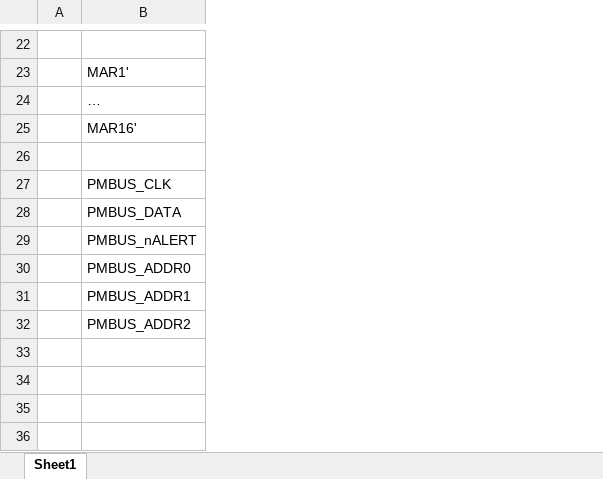
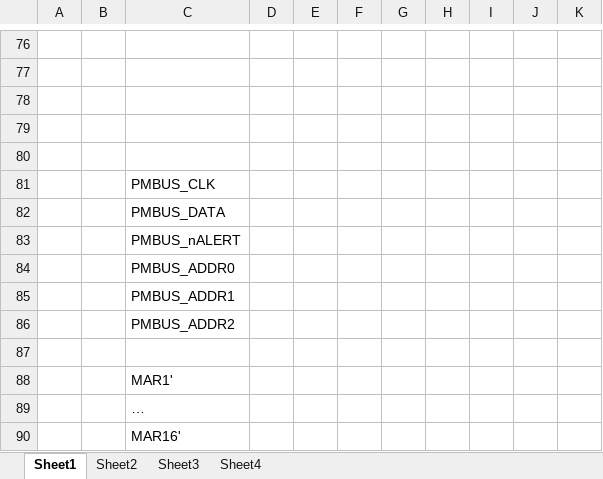
Before and after one commit to daledrinkard/POC, an Excel workbook: RS_D620/documents/RS_620_scratchpad.xlsx, sheet Sheet1, drawn as a sheet; only a part is shown, gaps mark what is left out; values as stored, in another font and other column widths than the file's, no borders; removed rows and columns are numbered as before the commit, all else as after; the diff covers the shown part only; the diff names each change by its address in the sheet, - before the commit and + after, or states it on an @@ line.

```diff
--- a/RS_D620/documents/RS_620_scratchpad.xlsx (sheet Sheet1)
+++ b/RS_D620/documents/RS_620_scratchpad.xlsx (sheet Sheet1)
+sheet tab: Sheet2
+sheet tab: Sheet3
+sheet tab: Sheet4
-column A, empty
+column A, empty
+column B, empty
+column D, empty
+column E, empty
+column F, empty
+column G, empty
+column H, empty
+column I, empty
+column J, empty
+column K, empty
-C77: MAR1'
+C77: (empty)
-C78: …
+C78: (empty)
-C79: MAR16'
+C79: (empty)
+row 87: (empty)
+row 88:  |  | MAR1'
+row 89:  |  | …
+row 90:  |  | MAR16'
```
Also changed, not shown: 54 added rows, 7 edited cells and cell formats elsewhere in this sheet, 48 other files.
